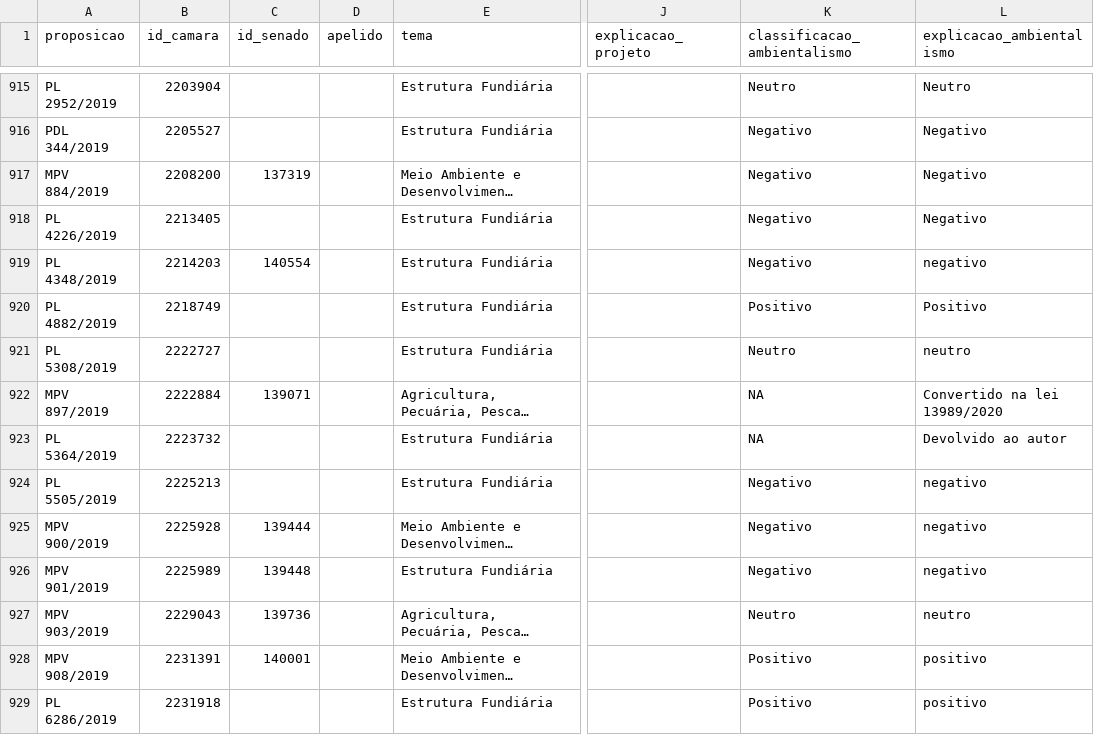
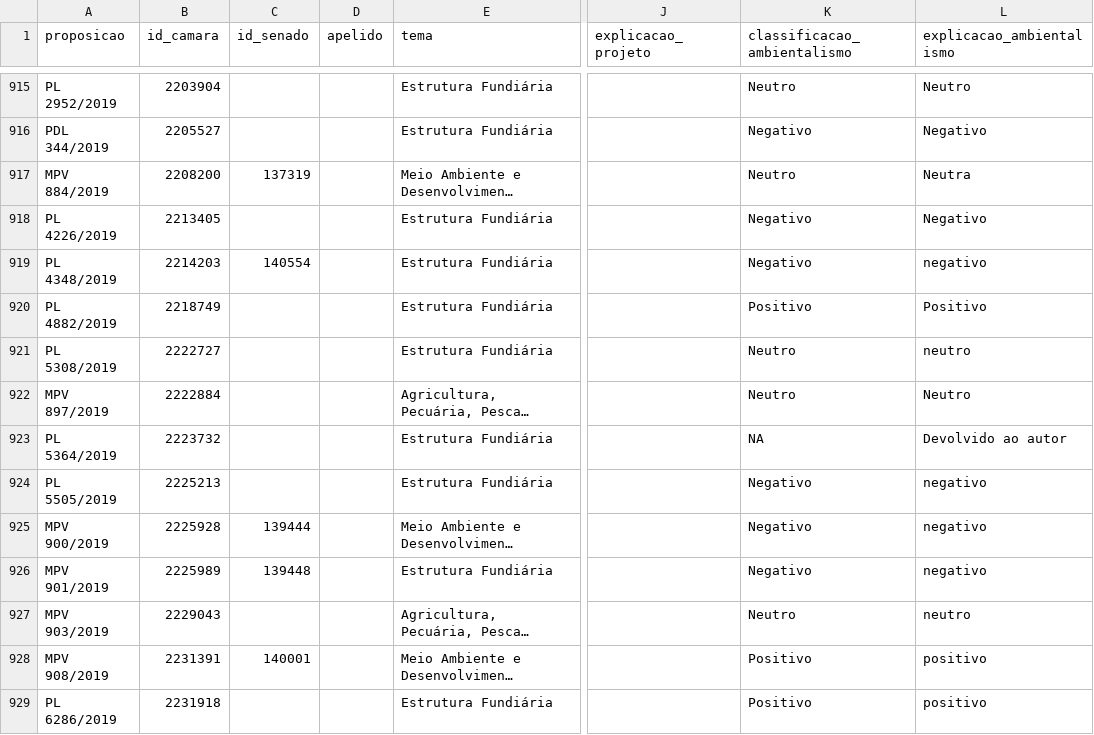
Before and after one commit to parlametria/relatorio-bianuario-ma, a CSV file: data/inputs/3-transform-input/proposicoes/proposicoes_input.csv, drawn as a sheet; only a part is shown, gaps mark what is left out; long unchanged cells end in …; the diff covers the shown part only; the diff names each change by its address in the sheet, - before the commit and + after, or states it on an @@ line.

```diff
--- a/data/inputs/3-transform-input/proposicoes/proposicoes_input.csv
+++ b/data/inputs/3-transform-input/proposicoes/proposicoes_input.csv
-K917 (classificacao_ambientalismo): Negativo
+K917 (classificacao_ambientalismo): Neutro
-L917 (explicacao_ambientalismo): Negativo
+L917 (explicacao_ambientalismo): Neutra
-C922 (id_senado): 139071
+C922 (id_senado): (empty)
-K922 (classificacao_ambientalismo): NA
+K922 (classificacao_ambientalismo): Neutro
-L922 (explicacao_ambientalismo): Convertido na lei 13989/2020
+L922 (explicacao_ambientalismo): Neutro
-C927 (id_senado): 139736
+C927 (id_senado): (empty)
```
Also changed, not shown: 168 edited cells elsewhere in this file, data/inputs/2-fetch-input/proposicoes/proposicoes_preenchidas.csv, 1 other file.
